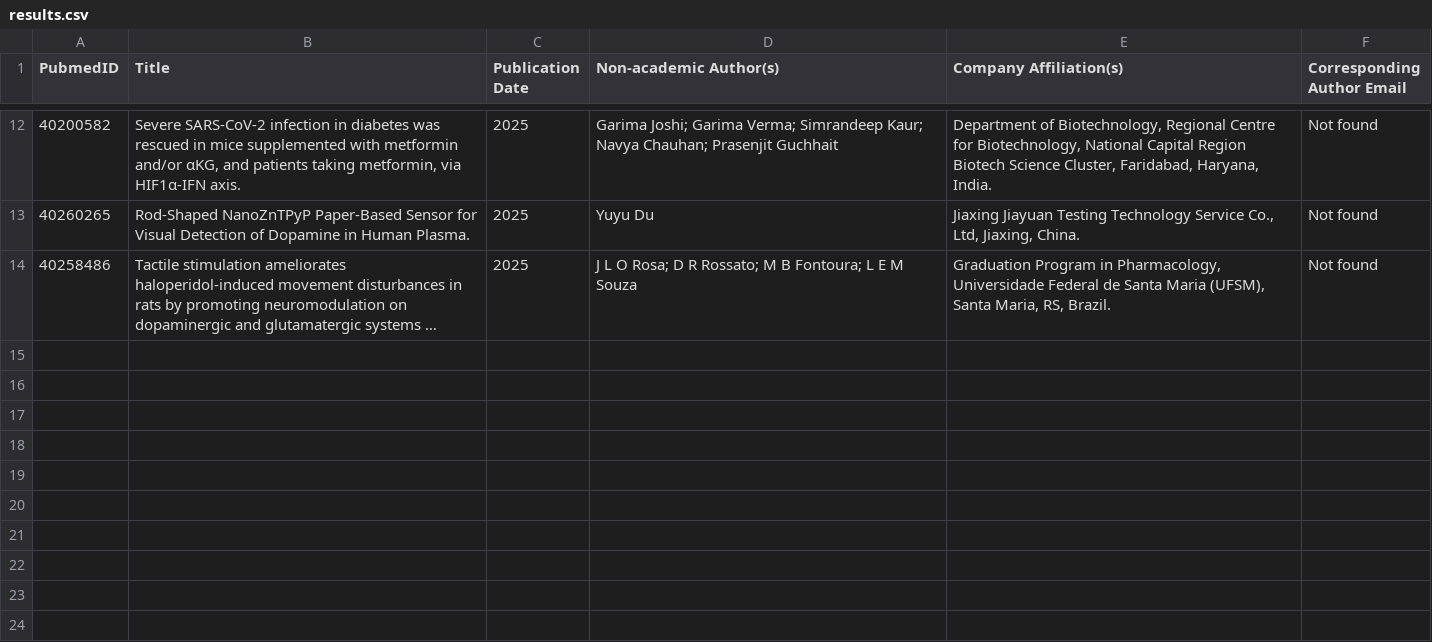
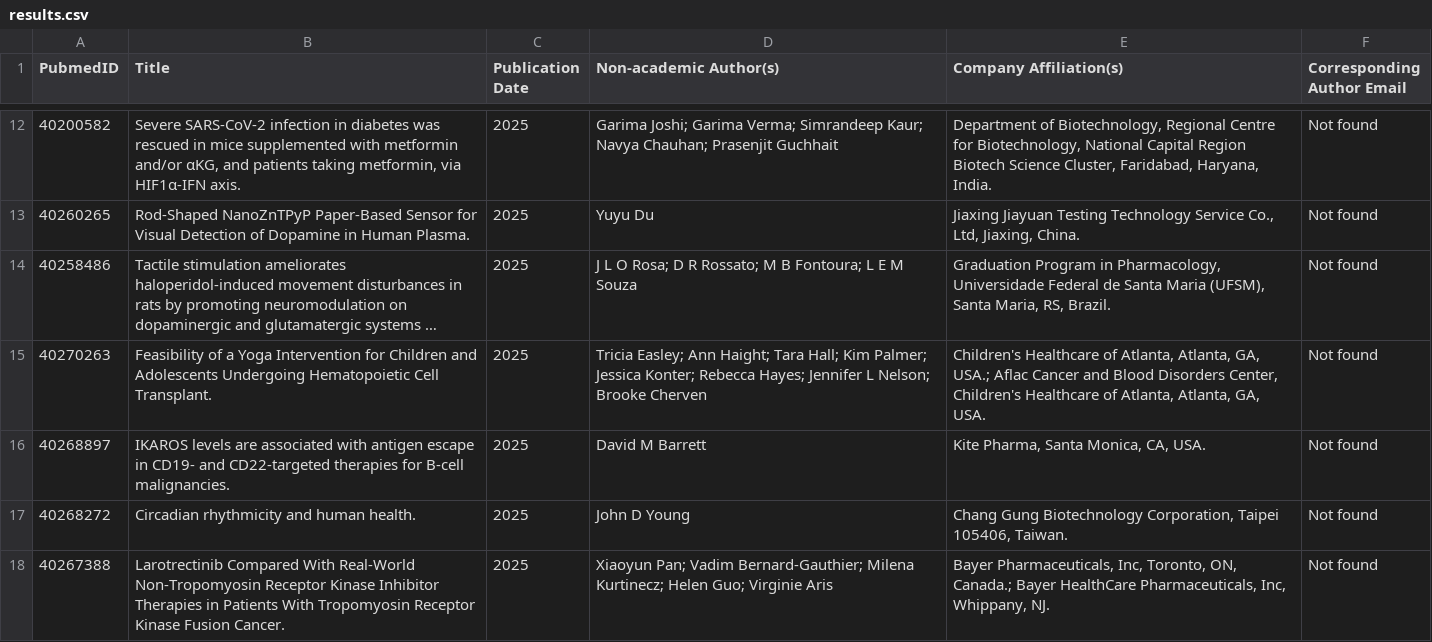
Before and after one commit to Nidhi-Pawar/pubmed_fetcher, a CSV file: results.csv, drawn as a sheet; only a part is shown, gaps mark what is left out; long unchanged cells end in …; the diff names each change by its address in the sheet, - before the commit and + after, or states it on an @@ line.

Commit message:
Update results.csv

```diff
--- a/results.csv
+++ b/results.csv
+row 15: 40270263 | Feasibility of a Yoga Intervention for Children and Adolescents Undergoing Hematopoietic Cell Transplant. | 2025 | Tricia Easley; Ann Haight; Tara Hall; Kim Palmer; Jessica Konter; Rebecca Hayes; Jennifer L Nelson; Brooke Cherven | Children's Healthcare of Atlanta, Atlanta, GA, USA.; Aflac Cancer and Blood Disorders Center, Children's Healthcare of Atlanta, Atlanta, GA, USA. | Not found
+row 16: 40268897 | IKAROS levels are associated with antigen escape in CD19- and CD22-targeted therapies for B-cell malignancies. | 2025 | David M Barrett | Kite Pharma, Santa Monica, CA, USA. | Not found
+row 17: 40268272 | Circadian rhythmicity and human health. | 2025 | John D Young | Chang Gung Biotechnology Corporation, Taipei 105406, Taiwan. | Not found
+row 18: 40267388 | Larotrectinib Compared With Real-World Non-Tropomyosin Receptor Kinase Inhibitor Therapies in Patients With Tropomyosin Receptor Kinase Fusion Cancer. | 2025 | Xiaoyun Pan; Vadim Bernard-Gauthier; Milena Kurtinecz; Helen Guo; Virginie Aris | Bayer Pharmaceuticals, Inc, Toronto, ON, Canada.; Bayer HealthCare Pharmaceuticals, Inc, Whippany, NJ. | Not found
```
